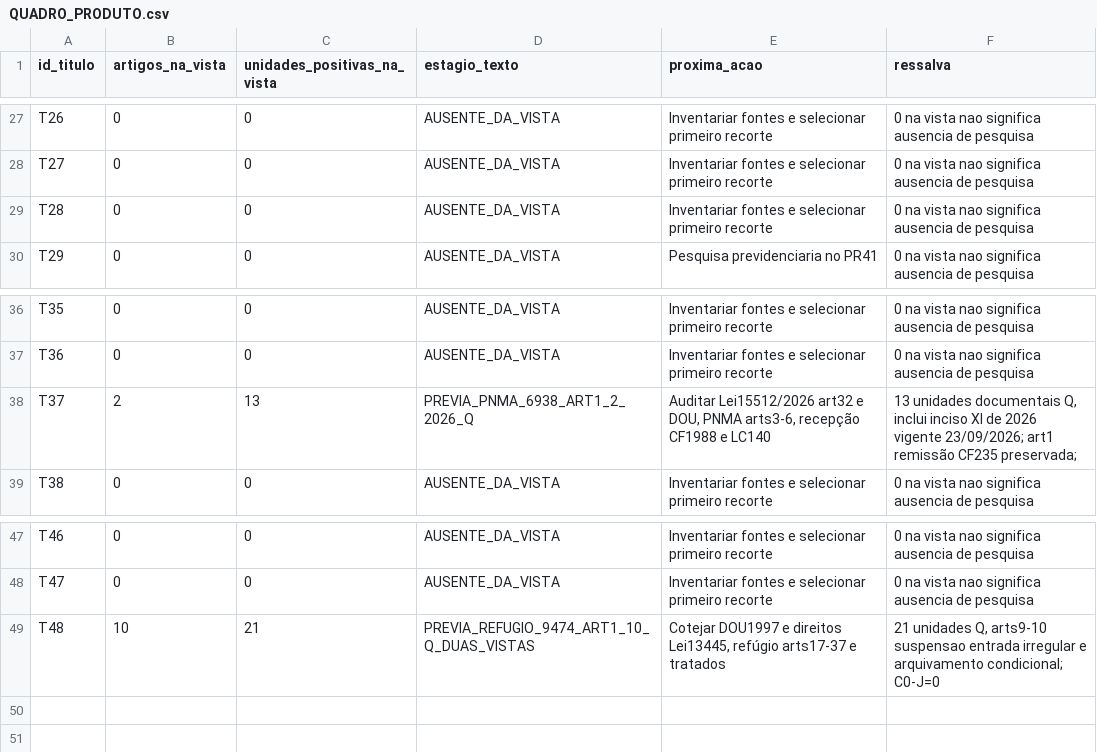
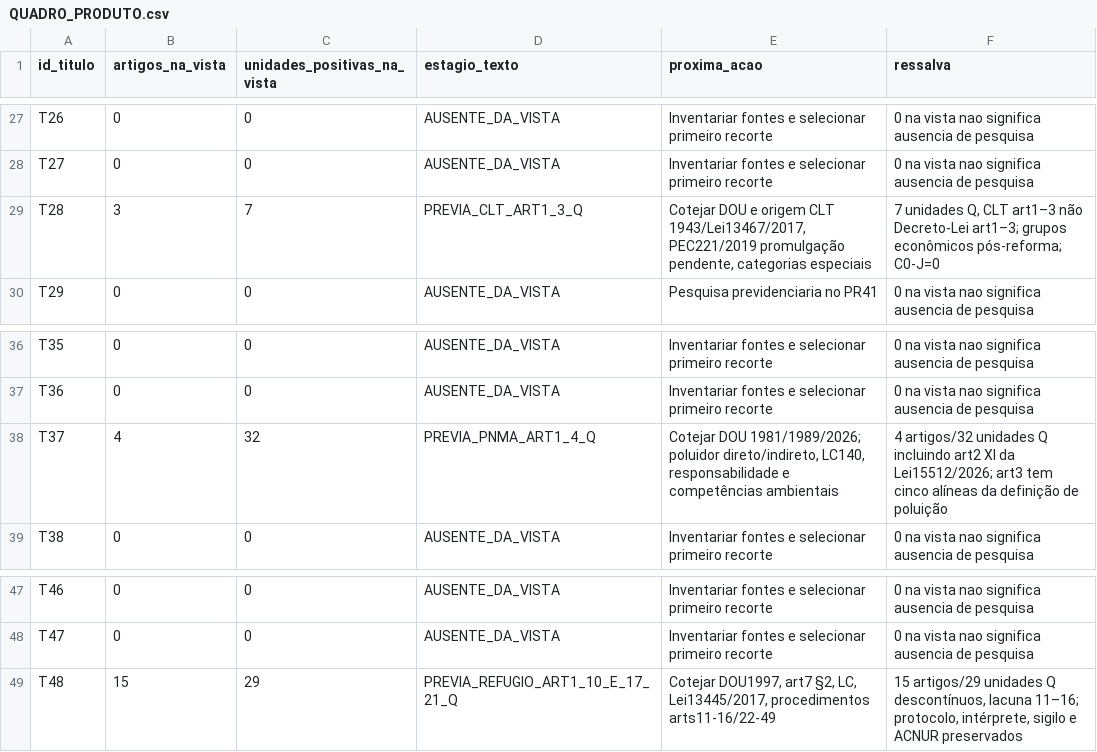
Before and after one commit to raphaelpetta/codigo-legislacao-federal, a CSV file: central/QUADRO_PRODUTO.csv, drawn as a sheet; only a part is shown, gaps mark what is left out.

Commit message:
chore(CLF R11): painel e quadro de cobertura 7 títulos

```diff
--- a/central/QUADRO_PRODUTO.csv
+++ b/central/QUADRO_PRODUTO.csv
@@ -28,3 +28,3 @@ id_titulo,artigos_na_vista,unidades_positivas_na_vista,estagio_texto,proxima_aca
 "T27","0","0","AUSENTE_DA_VISTA","Inventariar fontes e selecionar primeiro recorte","0 na vista nao significa ausencia de pesquisa"
-"T28","0","0","AUSENTE_DA_VISTA","Inventariar fontes e selecionar primeiro recorte","0 na vista nao significa ausencia de pesquisa"
+"T28","3","7","PREVIA_CLT_ART1_3_Q","Cotejar DOU e origem CLT 1943/Lei13467/2017, PEC221/2019 promulgação pendente, categorias especiais","7 unidades Q, CLT art1–3 não Decreto-Lei art1–3; grupos econômicos pós-reforma; C0-J=0"
 "T29","0","0","AUSENTE_DA_VISTA","Pesquisa previdenciaria no PR41","0 na vista nao significa ausencia de pesquisa"
@@ -37,3 +37,3 @@ id_titulo,artigos_na_vista,unidades_positivas_na_vista,estagio_texto,proxima_aca
 "T36","0","0","AUSENTE_DA_VISTA","Inventariar fontes e selecionar primeiro recorte","0 na vista nao significa ausencia de pesquisa"
-"T37","2","13","PREVIA_PNMA_6938_ART1_2_2026_Q","Auditar Lei15512/2026 art32 e DOU, PNMA arts3-6, recepção CF1988 e LC140","13 unidades documentais Q, inclui inciso XI de 2026 vigente 23/09/2026; art1 remissão CF235 preservada";
+"T37","4","32","PREVIA_PNMA_ART1_4_Q","Cotejar DOU 1981/1989/2026; poluidor direto/indireto, LC140, responsabilidade e competências ambientais","4 artigos/32 unidades Q incluindo art2 XI da Lei15512/2026; art3 tem cinco alíneas da definição de poluição"
 "T38","0","0","AUSENTE_DA_VISTA","Inventariar fontes e selecionar primeiro recorte","0 na vista nao significa ausencia de pesquisa"
@@ -48,2 +48,2 @@ id_titulo,artigos_na_vista,unidades_positivas_na_vista,estagio_texto,proxima_aca
 "T47","0","0","AUSENTE_DA_VISTA","Inventariar fontes e selecionar primeiro recorte","0 na vista nao significa ausencia de pesquisa"
-"T48","10","21","PREVIA_REFUGIO_9474_ART1_10_Q_DUAS_VISTAS","Cotejar DOU1997 e direitos Lei13445, refúgio arts17-37 e tratados","21 unidades Q, arts9-10 suspensao entrada irregular e arquivamento condicional; C0-J=0"
+"T48","15","29","PREVIA_REFUGIO_ART1_10_E_17_21_Q","Cotejar DOU1997, art7 §2, LC, Lei13445/2017, procedimentos arts11-16/22-49","15 artigos/29 unidades Q descontínuos, lacuna 11–16; protocolo, intérprete, sigilo e ACNUR preservados"
```
